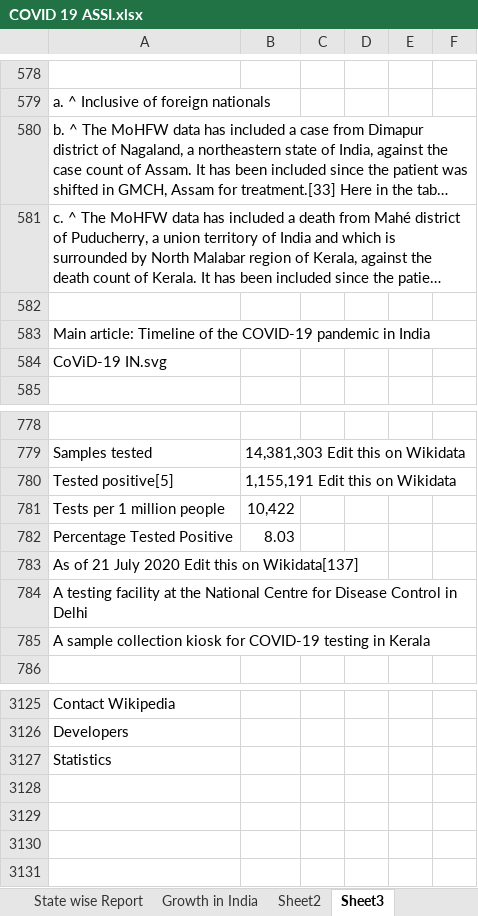
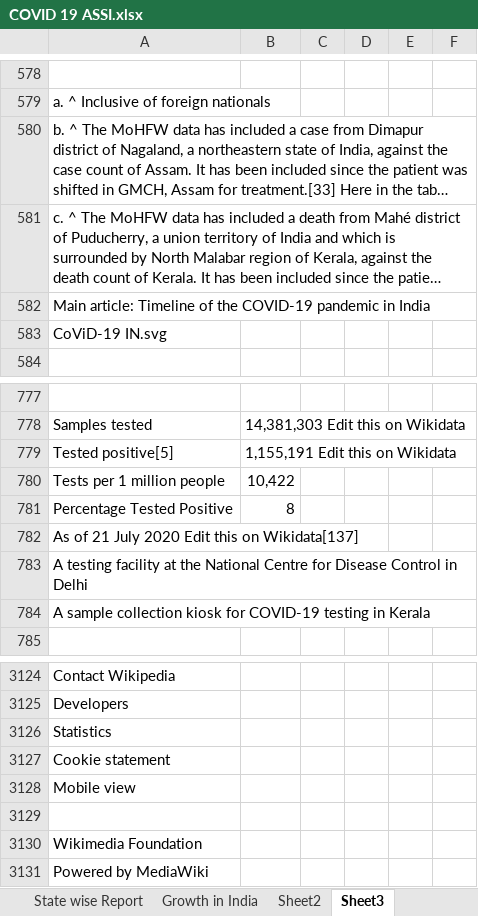
Before and after one commit to Prasad-09/Excel_Programs, an Excel workbook: COVID 19 ASSI.xlsx, sheet Sheet3, drawn as a sheet; only a part is shown, gaps mark what is left out; long unchanged cells end in …; values as stored, in another font and other column widths than the file's, no borders; removed rows and columns are numbered as before the commit, all else as after; the diff names each change by its address in the sheet, - before the commit and + after, or states it on an @@ line.

```diff
--- a/COVID 19 ASSI.xlsx (sheet Sheet3)
+++ b/COVID 19 ASSI.xlsx (sheet Sheet3)
-row 582: (empty)
-B781: 8.03
+B781: 8
+row 3127: Cookie statement
+row 3128: Mobile view
+row 3129: (empty)
+row 3130: Wikimedia Foundation
+row 3131: Powered by MediaWiki
```
Also changed, not shown: sheet Sheet2, formulas that keep their value, charts or pictures.
